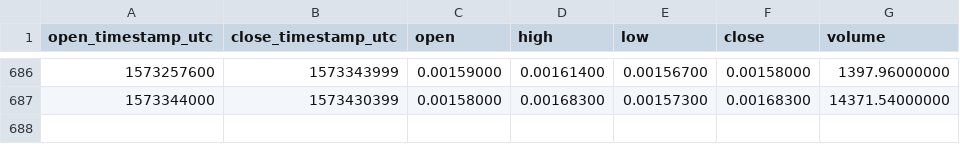
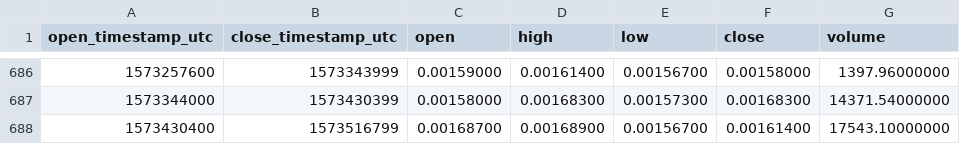
Before and after one commit to cryptobigbro/binance-EDOETH, a CSV file: binance-EDOETH-1d.csv, drawn as a sheet; only a part is shown, gaps mark what is left out.

Commit message:
Update OHLCV data.

```diff
--- a/binance-EDOETH-1d.csv
+++ b/binance-EDOETH-1d.csv
@@ -687 +687,2 @@ open_timestamp_utc,close_timestamp_utc,open,high,low,close,volume
 1573344000,1573430399,0.00158000,0.00168300,0.00157300,0.00168300,14371.54000000
+1573430400,1573516799,0.00168700,0.00168900,0.00156700,0.00161400,17543.10000000
```
Also changed, not shown: 1 other file.
